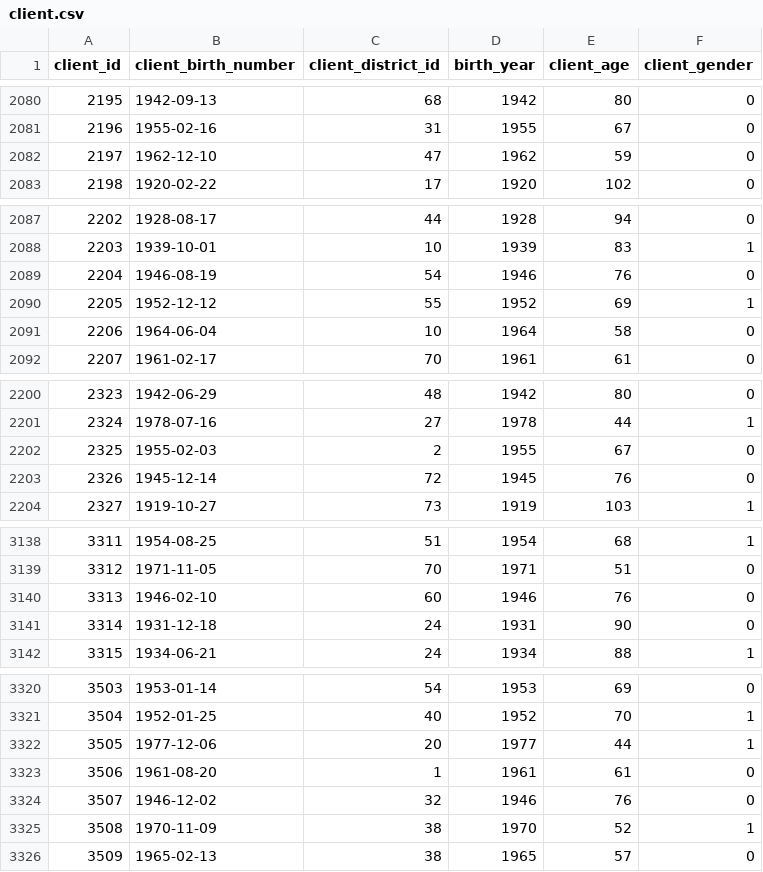
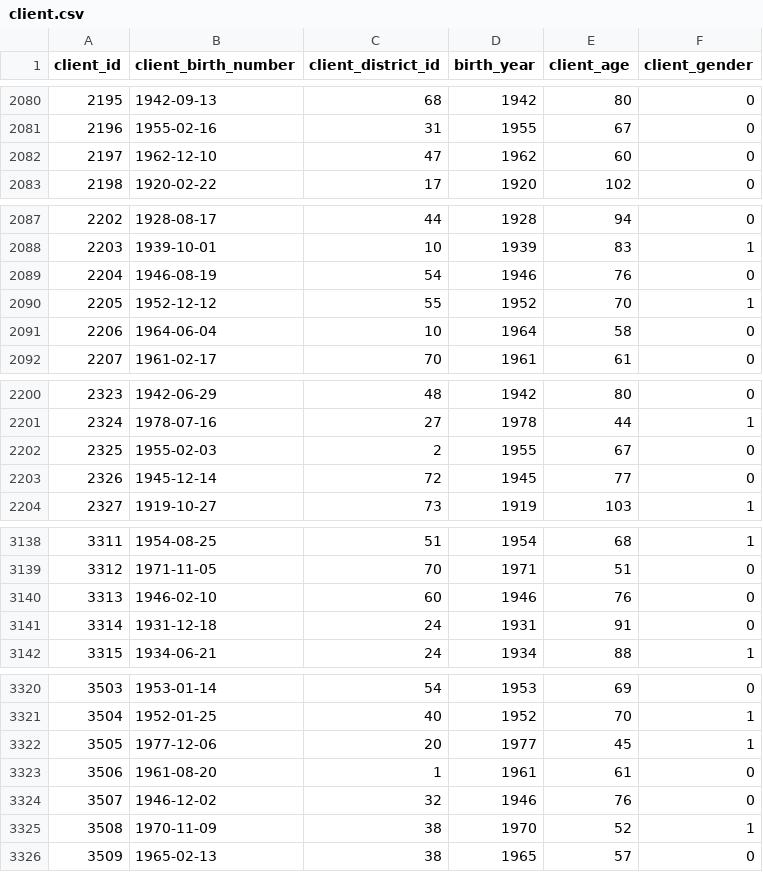
Before and after one commit to BernardoFerreira00/AC-Project, a CSV file: Notebooks/crisp_dm_sprint_3_4/refined/client.csv, drawn as a sheet; only a part is shown, gaps mark what is left out; the diff covers the shown part only.

```diff
--- a/Notebooks/crisp_dm_sprint_3_4/refined/client.csv
+++ b/Notebooks/crisp_dm_sprint_3_4/refined/client.csv
@@ -2081,3 +2081,3 @@ client_id;client_birth_number;client_district_id;birth_year;client_age;client_ge
 2196;1955-02-16;31;1955;67;0
-2197;1962-12-10;47;1962;59;0
+2197;1962-12-10;47;1962;60;0
 2198;1920-02-22;17;1920;102;0
@@ -2089,3 +2089,3 @@ client_id;client_birth_number;client_district_id;birth_year;client_age;client_ge
 2204;1946-08-19;54;1946;76;0
-2205;1952-12-12;55;1952;69;1
+2205;1952-12-12;55;1952;70;1
 2206;1964-06-04;10;1964;58;0
@@ -2202,3 +2202,3 @@ client_id;client_birth_number;client_district_id;birth_year;client_age;client_ge
 2325;1955-02-03;2;1955;67;0
-2326;1945-12-14;72;1945;76;0
+2326;1945-12-14;72;1945;77;0
 2327;1919-10-27;73;1919;103;1
@@ -3140,3 +3140,3 @@ client_id;client_birth_number;client_district_id;birth_year;client_age;client_ge
 3313;1946-02-10;60;1946;76;0
-3314;1931-12-18;24;1931;90;0
+3314;1931-12-18;24;1931;91;0
 3315;1934-06-21;24;1934;88;1
@@ -3321,3 +3321,3 @@ client_id;client_birth_number;client_district_id;birth_year;client_age;client_ge
 3504;1952-01-25;40;1952;70;1
-3505;1977-12-06;20;1977;44;1
+3505;1977-12-06;20;1977;45;1
 3506;1961-08-20;1;1961;61;0
```
Also changed, not shown: 11 edited cells elsewhere in this file, 20 other files.
